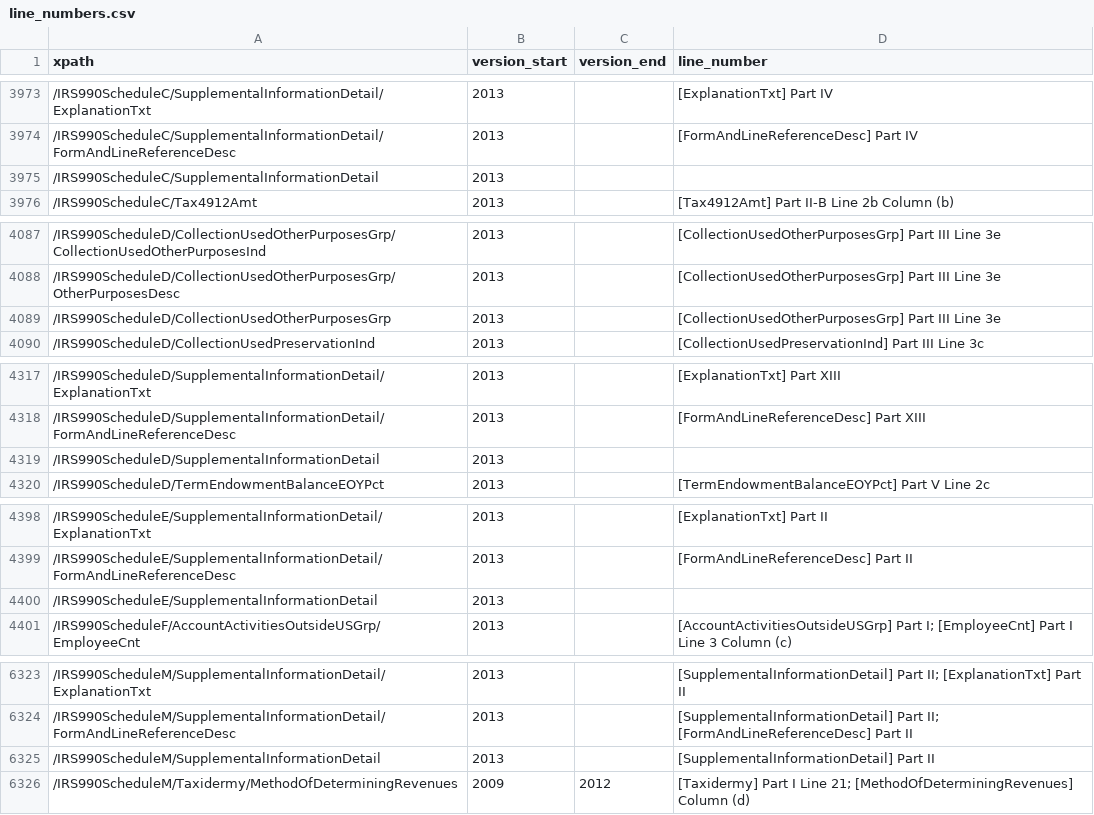
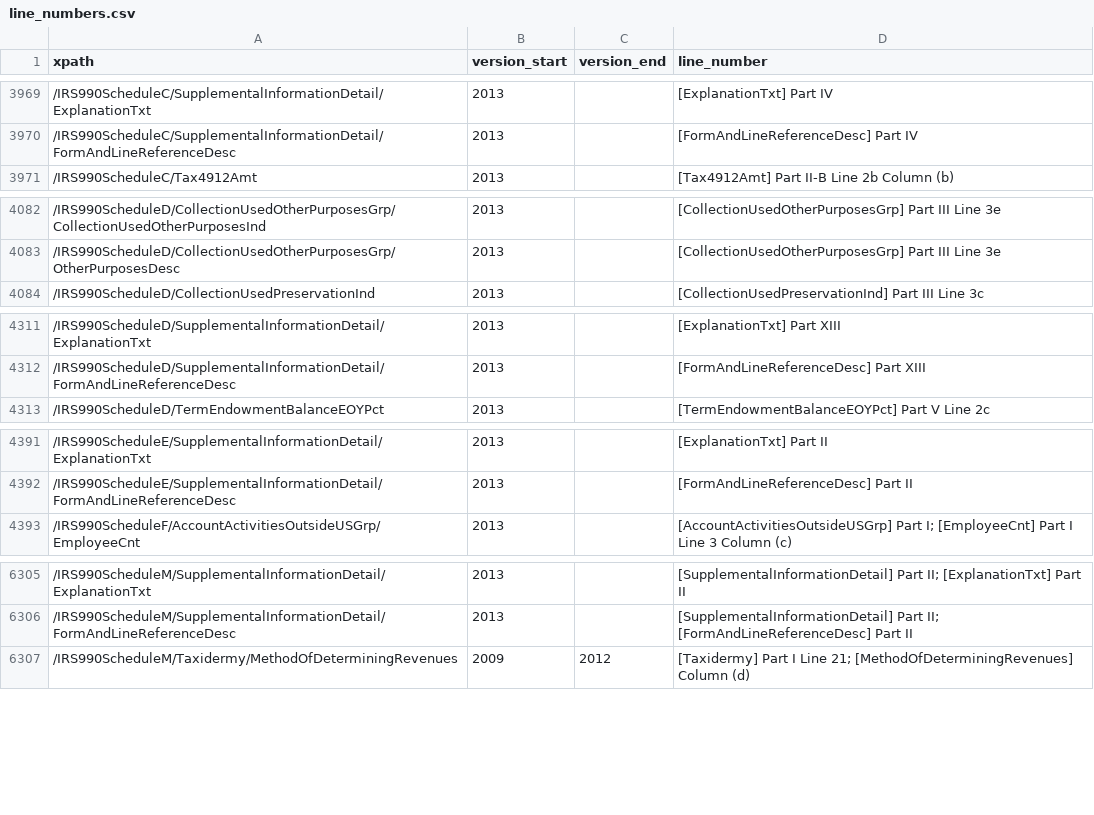
Before and after one commit to jsfenfen/990-xml-metadata, a CSV file: line_numbers.csv, drawn as a sheet; only a part is shown, gaps mark what is left out; the diff covers the shown part only.

```diff
--- a/line_numbers.csv
+++ b/line_numbers.csv
@@ -3974,3 +3970,2 @@ xpath,version_start,version_end,line_number
 /IRS990ScheduleC/SupplementalInformationDetail/FormAndLineReferenceDesc,2013,,[FormAndLineReferenceDesc] Part IV
-/IRS990ScheduleC/SupplementalInformationDetail,2013,,
 /IRS990ScheduleC/Tax4912Amt,2013,,[Tax4912Amt] Part II-B Line 2b Column (b)
@@ -4088,3 +4083,2 @@ xpath,version_start,version_end,line_number
 /IRS990ScheduleD/CollectionUsedOtherPurposesGrp/OtherPurposesDesc,2013,,[CollectionUsedOtherPurposesGrp] Part III Line 3e
-/IRS990ScheduleD/CollectionUsedOtherPurposesGrp,2013,,[CollectionUsedOtherPurposesGrp] Part III Line 3e
 /IRS990ScheduleD/CollectionUsedPreservationInd,2013,,[CollectionUsedPreservationInd] Part III Line 3c
@@ -4318,3 +4312,2 @@ xpath,version_start,version_end,line_number
 /IRS990ScheduleD/SupplementalInformationDetail/FormAndLineReferenceDesc,2013,,[FormAndLineReferenceDesc] Part XIII
-/IRS990ScheduleD/SupplementalInformationDetail,2013,,
 /IRS990ScheduleD/TermEndowmentBalanceEOYPct,2013,,[TermEndowmentBalanceEOYPct] Part V Line 2c
@@ -4399,3 +4392,2 @@ xpath,version_start,version_end,line_number
 /IRS990ScheduleE/SupplementalInformationDetail/FormAndLineReferenceDesc,2013,,[FormAndLineReferenceDesc] Part II
-/IRS990ScheduleE/SupplementalInformationDetail,2013,,
 /IRS990ScheduleF/AccountActivitiesOutsideUSGrp/EmployeeCnt,2013,,[AccountActivitiesOutsideUSGrp] Part I; [EmployeeCnt] Part I Line 3 Column (c)
@@ -6324,3 +6306,2 @@ xpath,version_start,version_end,line_number
 /IRS990ScheduleM/SupplementalInformationDetail/FormAndLineReferenceDesc,2013,,[SupplementalInformationDetail] Part II; [FormAndLineReferenceDesc] Part II
-/IRS990ScheduleM/SupplementalInformationDetail,2013,,[SupplementalInformationDetail] Part II
 /IRS990ScheduleM/Taxidermy/MethodOfDeterminingRevenues,2009,2012,[Taxidermy] Part I Line 21; [MethodOfDeterminingRevenues] Column (d)
```
Also changed, not shown: 17 removed rows elsewhere in this file, variables.csv, 1 other file.
